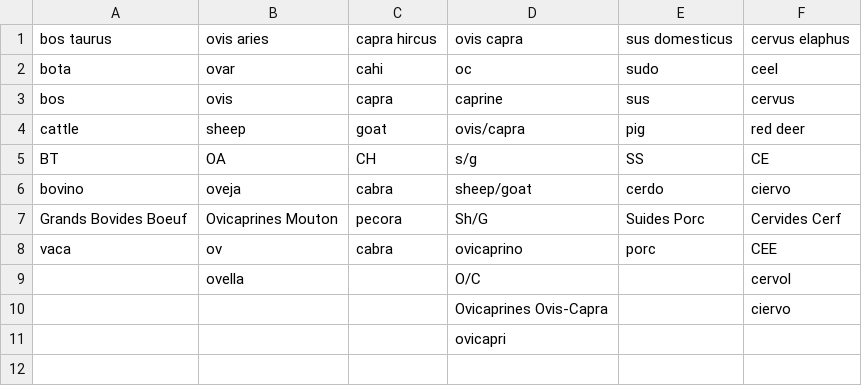
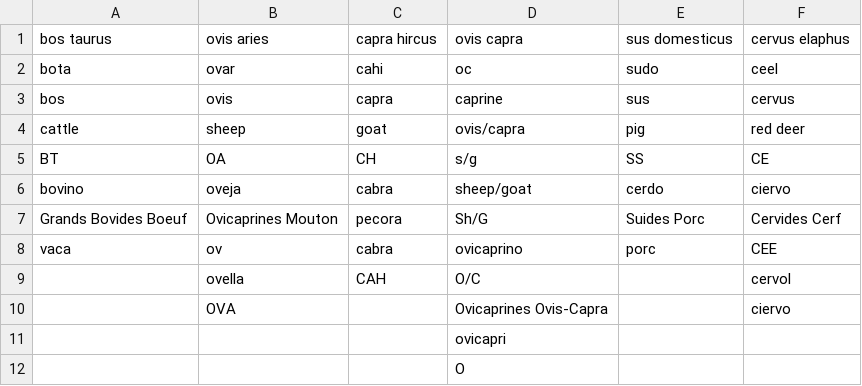
Before and after one commit to josempozo/zoolog, a CSV file: inst/extdata/taxonThesaurus.csv, drawn as a sheet.

```diff
--- a/inst/extdata/taxonThesaurus.csv
+++ b/inst/extdata/taxonThesaurus.csv
@@ -8,4 +8,5 @@ Grands Bovides Boeuf;Ovicaprines Mouton;pecora;Sh/G;Suides Porc;Cervides Cerf
 vaca;ov;cabra;ovicaprino;porc;CEE
-;ovella;;O/C;;cervol
-;;;Ovicaprines Ovis-Capra;;ciervo
+;ovella;CAH;O/C;;cervol
+;OVA;;Ovicaprines Ovis-Capra;;ciervo
 ;;;ovicapri;;
+;;;O;;
```
Also changed, not shown: 4 other files.
